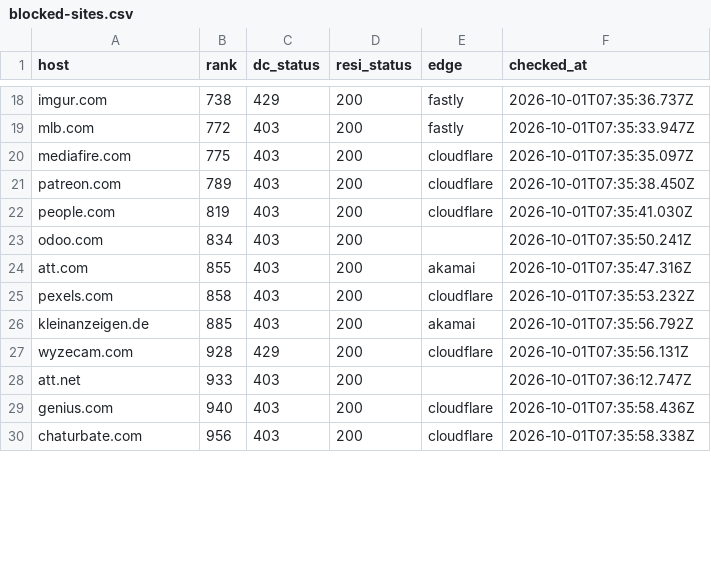
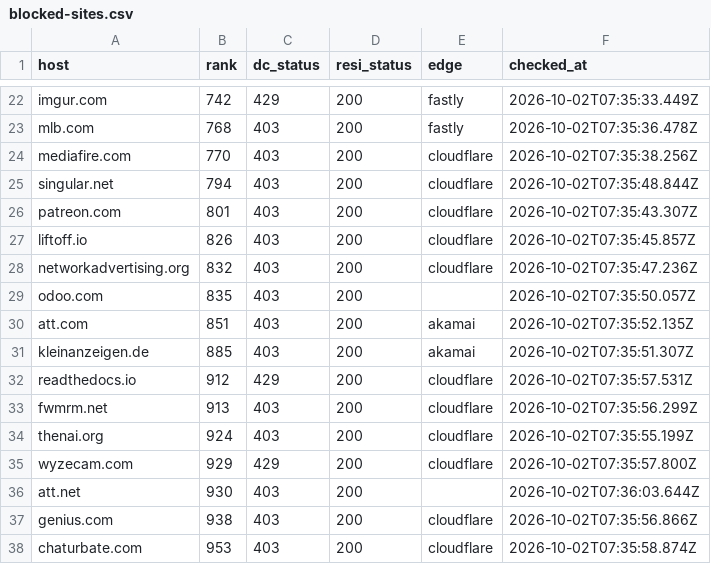
Before and after one commit to proxmint/blocked-sites, a CSV file: data/blocked-sites.csv, drawn as a sheet; only a part is shown, gaps mark what is left out; removed rows and columns are numbered as before the commit, all else as after; the diff covers the shown part only; the diff names each change by its address in the sheet, - before the commit and + after, or states it on an @@ line.

```diff
--- a/data/blocked-sites.csv
+++ b/data/blocked-sites.csv
-B22 (rank): 738
+B22 (rank): 742
-F22 (checked_at): 2026-10-01T07:35:36.737Z
+F22 (checked_at): 2026-10-02T07:35:33.449Z
-B23 (rank): 772
+B23 (rank): 768
-F23 (checked_at): 2026-10-01T07:35:33.947Z
+F23 (checked_at): 2026-10-02T07:35:36.478Z
-B24 (rank): 775
+B24 (rank): 770
-F24 (checked_at): 2026-10-01T07:35:35.097Z
+F24 (checked_at): 2026-10-02T07:35:38.256Z
+row 25: singular.net | 794 | 403 | 200 | cloudflare | 2026-10-02T07:35:48.844Z
-B26 (rank): 789
+B26 (rank): 801
-F26 (checked_at): 2026-10-01T07:35:38.450Z
+F26 (checked_at): 2026-10-02T07:35:43.307Z
+row 27: liftoff.io | 826 | 403 | 200 | cloudflare | 2026-10-02T07:35:45.857Z
-A28 (host): people.com
+A28 (host): networkadvertising.org
-B28 (rank): 819
+B28 (rank): 832
-F28 (checked_at): 2026-10-01T07:35:41.030Z
+F28 (checked_at): 2026-10-02T07:35:47.236Z
-B29 (rank): 834
+B29 (rank): 835
-F29 (checked_at): 2026-10-01T07:35:50.241Z
+F29 (checked_at): 2026-10-02T07:35:50.057Z
-B30 (rank): 855
+B30 (rank): 851
-F30 (checked_at): 2026-10-01T07:35:47.316Z
+F30 (checked_at): 2026-10-02T07:35:52.135Z
-row 25: pexels.com | 858 | 403 | 200 | cloudflare | 2026-10-01T07:35:53.232Z
-F31 (checked_at): 2026-10-01T07:35:56.792Z
+F31 (checked_at): 2026-10-02T07:35:51.307Z
+row 32: readthedocs.io | 912 | 429 | 200 | cloudflare | 2026-10-02T07:35:57.531Z
+row 33: fwmrm.net | 913 | 403 | 200 | cloudflare | 2026-10-02T07:35:56.299Z
+row 34: thenai.org | 924 | 403 | 200 | cloudflare | 2026-10-02T07:35:55.199Z
-B35 (rank): 928
+B35 (rank): 929
-F35 (checked_at): 2026-10-01T07:35:56.131Z
+F35 (checked_at): 2026-10-02T07:35:57.800Z
-B36 (rank): 933
+B36 (rank): 930
-F36 (checked_at): 2026-10-01T07:36:12.747Z
+F36 (checked_at): 2026-10-02T07:36:03.644Z
-B37 (rank): 940
+B37 (rank): 938
-F37 (checked_at): 2026-10-01T07:35:58.436Z
+F37 (checked_at): 2026-10-02T07:35:56.866Z
-B38 (rank): 956
+B38 (rank): 953
-F38 (checked_at): 2026-10-01T07:35:58.338Z
+F38 (checked_at): 2026-10-02T07:35:58.874Z
```
Also changed, not shown: 6 added rows, 2 removed rows and 26 edited cells elsewhere in this file, data/skipped-names.csv, 2 other files.
